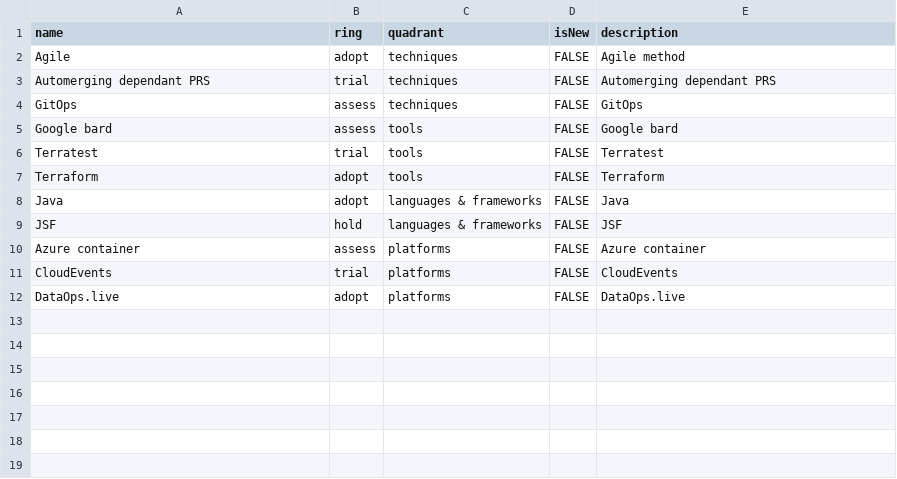
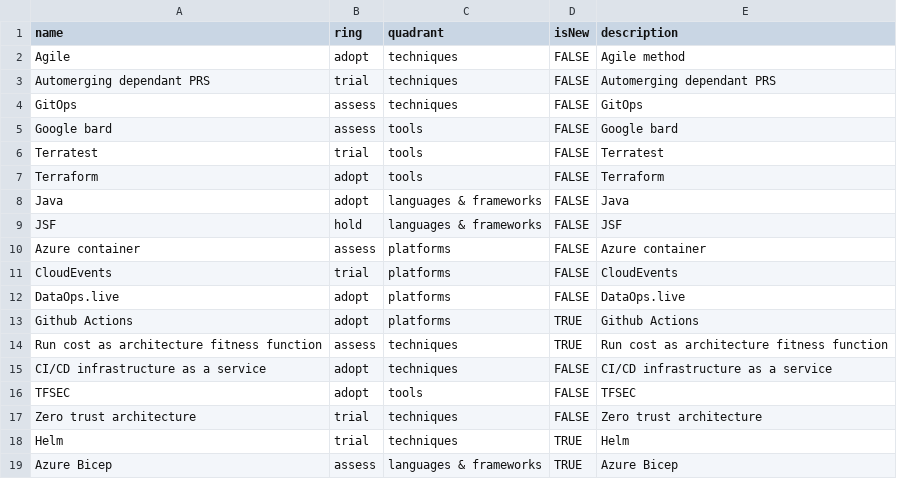
Before and after one commit to sohinir18/TechRadar, a CSV file: techradar.csv, drawn as a sheet.

Commit message:
Add files via upload

```diff
--- a/techradar.csv
+++ b/techradar.csv
@@ -12 +12,8 @@ CloudEvents,trial,platforms,FALSE,CloudEvents
 DataOps.live,adopt,platforms,FALSE,DataOps.live
+Github Actions,adopt,platforms,TRUE,Github Actions
+Run cost as architecture fitness function,assess,techniques,TRUE,Run cost as architecture fitness function
+CI/CD infrastructure as a service,adopt,techniques,FALSE,CI/CD infrastructure as a service
+TFSEC,adopt,tools,FALSE,TFSEC
+Zero trust architecture,trial,techniques,FALSE,Zero trust architecture
+Helm,trial,techniques,TRUE,Helm
+Azure Bicep,assess,languages & frameworks,TRUE,Azure Bicep
```
